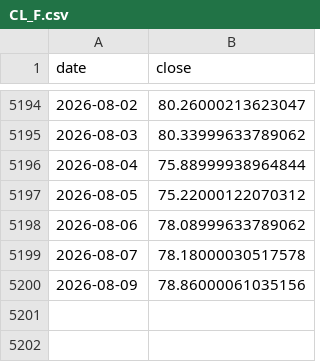
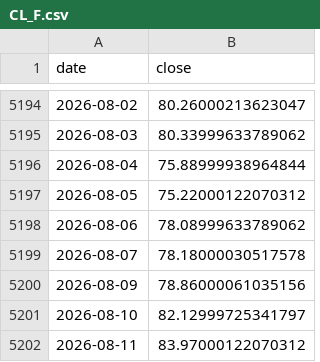
Before and after one commit to Harshadapadma/market-data, a CSV file: data/live/indices/CL_F.csv, drawn as a sheet; only a part is shown, gaps mark what is left out.

```diff
--- a/data/live/indices/CL_F.csv
+++ b/data/live/indices/CL_F.csv
@@ -5200 +5200,3 @@ date,close
 2026-08-09,78.86000061035156
+2026-08-10,82.12999725341797
+2026-08-11,83.97000122070312
```
Also changed, not shown: data/live/bond_daily_live.csv, data/live/indices/GC_F.csv, 1 other file.
